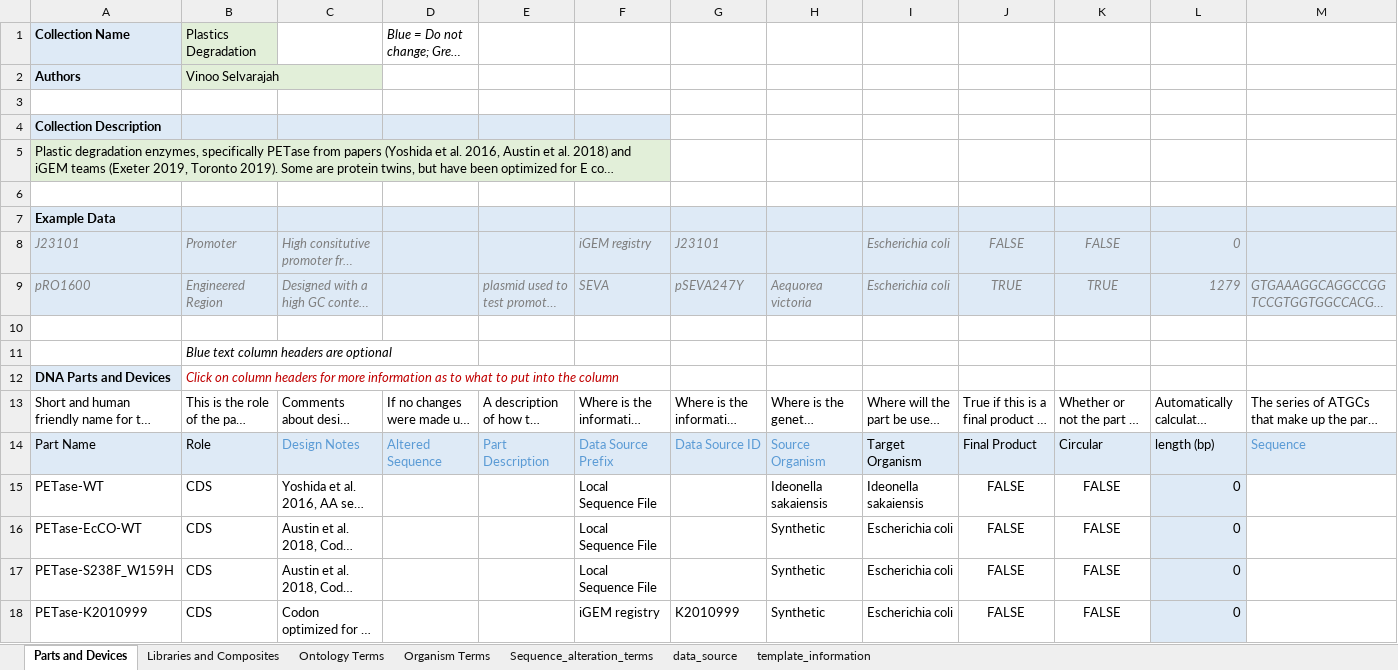
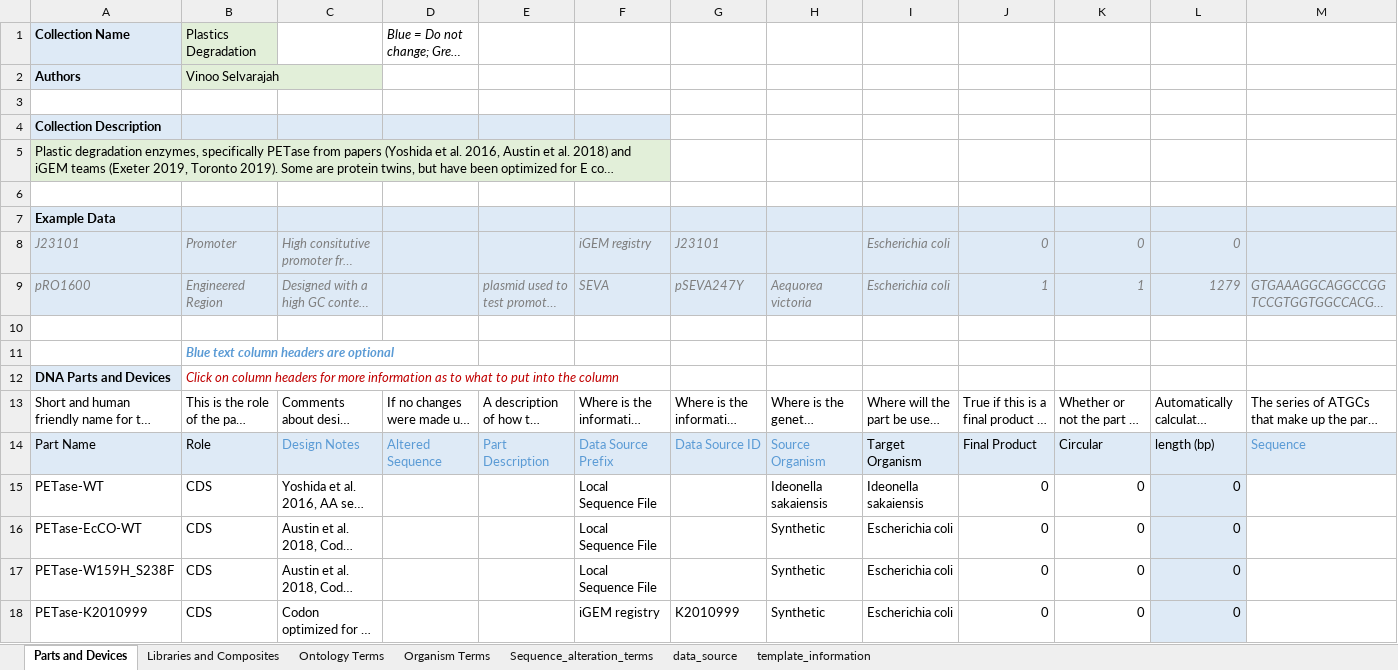
Before and after one commit to iGEM-Engineering/iGEM-distribution, an Excel workbook: Plastic Degradation/Plastic Degradation.xlsx, sheet Parts and Devices, drawn as a sheet; only a part is shown; long unchanged cells end in …; values as stored, in another font and other column widths than the file's, no borders; table styles not drawn; the diff covers the shown part only; the diff names each change by its address in the sheet, - before the commit and + after, or states it on an @@ line.

```diff
--- a/Plastic Degradation/Plastic Degradation.xlsx (sheet Parts and Devices)
+++ b/Plastic Degradation/Plastic Degradation.xlsx (sheet Parts and Devices)
-B5:F5 fill: none
+B5:F5 fill: #E2EFD9
-J8: FALSE
+J8: 0
-J8:K9 alignment: center
+J8:K9 alignment: right
-K8: FALSE
+K8: 0
-J9: TRUE
+J9: 1
-K9: TRUE
+K9: 1
@@ B11 bold: off → on, text colour: black → #5B9BD5 @@
-J15:J18: FALSE
+J15:J18: 0
-J15:K18 alignment: center
+J15:K18 alignment: right
-K15:K18: FALSE
+K15:K18: 0
-A17: PETase-S238F_W159H
+A17: PETase-W159H_S238F
```
Also changed, not shown: 11 added rows, 11 removed rows, 18 edited cells and cell formats elsewhere in this sheet, sheet Libraries and Composites, sheet data_source, sheet Ontology Terms, charts or pictures, CRISPR-Cas/CRISPR-Cas.xlsx, 21 other files.
